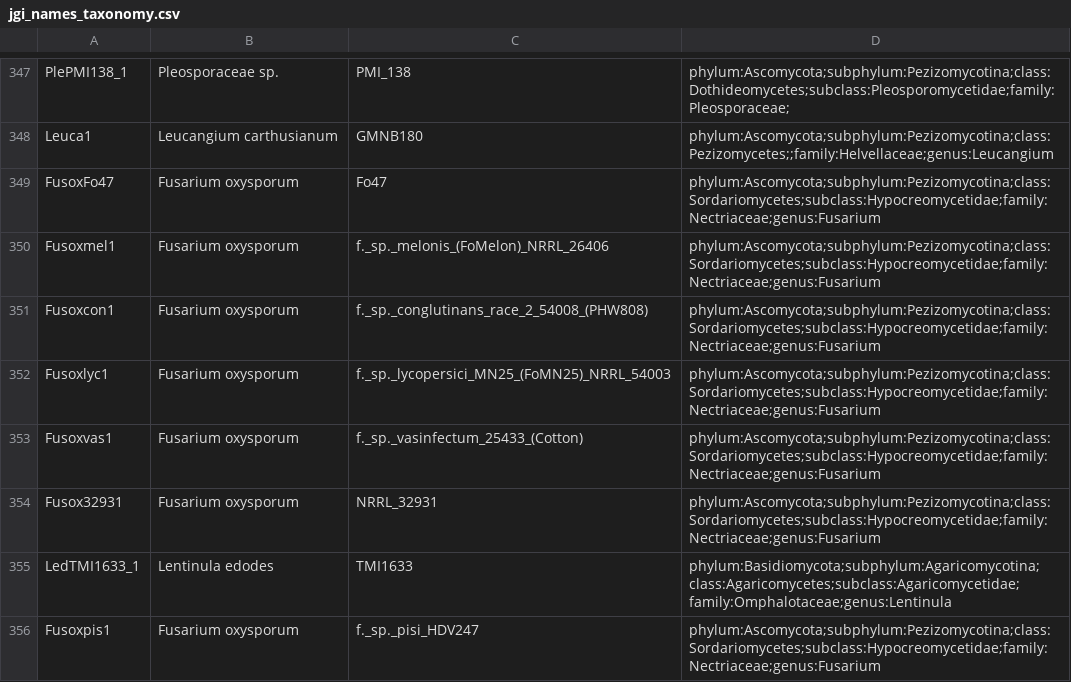
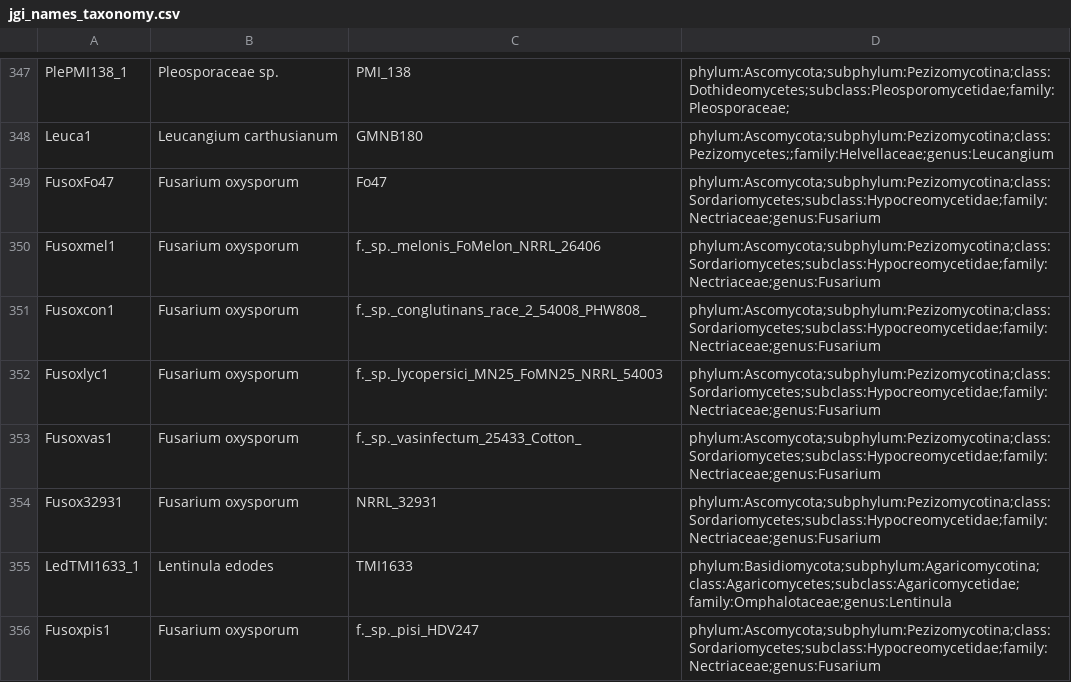
Before and after one commit to 1KFG/2019_dataset, a CSV file: lib/jgi_names_taxonomy.csv, drawn as a sheet; only a part is shown, gaps mark what is left out; the diff covers the shown part only.

Commit message:
remove parens

```diff
--- a/lib/jgi_names_taxonomy.csv
+++ b/lib/jgi_names_taxonomy.csv
@@ -349,6 +349,6 @@ Leuca1,Leucangium carthusianum,GMNB180,phylum:Ascomycota;subphylum:Pezizomycotin
 FusoxFo47,Fusarium oxysporum,Fo47,phylum:Ascomycota;subphylum:Pezizomycotina;class:Sordariomycetes;subclass:Hypocreomycetidae;family:Nectriaceae;genus:Fusarium
-Fusoxmel1,Fusarium oxysporum,f._sp._melonis_(FoMelon)_NRRL_26406,phylum:Ascomycota;subphylum:Pezizomycotina;class:Sordariomycetes;subclass:Hypocreomycetidae;family:Nectriaceae;genus:Fusarium
-Fusoxcon1,Fusarium oxysporum,f._sp._conglutinans_race_2_54008_(PHW808),phylum:Ascomycota;subphylum:Pezizomycotina;class:Sordariomycetes;subclass:Hypocreomycetidae;family:Nectriaceae;genus:Fusarium
-Fusoxlyc1,Fusarium oxysporum,f._sp._lycopersici_MN25_(FoMN25)_NRRL_54003,phylum:Ascomycota;subphylum:Pezizomycotina;class:Sordariomycetes;subclass:Hypocreomycetidae;family:Nectriaceae;genus:Fusarium
-Fusoxvas1,Fusarium oxysporum,f._sp._vasinfectum_25433_(Cotton),phylum:Ascomycota;subphylum:Pezizomycotina;class:Sordariomycetes;subclass:Hypocreomycetidae;family:Nectriaceae;genus:Fusarium
+Fusoxmel1,Fusarium oxysporum,f._sp._melonis_FoMelon_NRRL_26406,phylum:Ascomycota;subphylum:Pezizomycotina;class:Sordariomycetes;subclass:Hypocreomycetidae;family:Nectriaceae;genus:Fusarium
+Fusoxcon1,Fusarium oxysporum,f._sp._conglutinans_race_2_54008_PHW808_,phylum:Ascomycota;subphylum:Pezizomycotina;class:Sordariomycetes;subclass:Hypocreomycetidae;family:Nectriaceae;genus:Fusarium
+Fusoxlyc1,Fusarium oxysporum,f._sp._lycopersici_MN25_FoMN25_NRRL_54003,phylum:Ascomycota;subphylum:Pezizomycotina;class:Sordariomycetes;subclass:Hypocreomycetidae;family:Nectriaceae;genus:Fusarium
+Fusoxvas1,Fusarium oxysporum,f._sp._vasinfectum_25433_Cotton_,phylum:Ascomycota;subphylum:Pezizomycotina;class:Sordariomycetes;subclass:Hypocreomycetidae;family:Nectriaceae;genus:Fusarium
 Fusox32931,Fusarium oxysporum,NRRL_32931,phylum:Ascomycota;subphylum:Pezizomycotina;class:Sordariomycetes;subclass:Hypocreomycetidae;family:Nectriaceae;genus:Fusarium
```
Also changed, not shown: 1 added row, 1 removed row and 22 edited cells elsewhere in this file.
